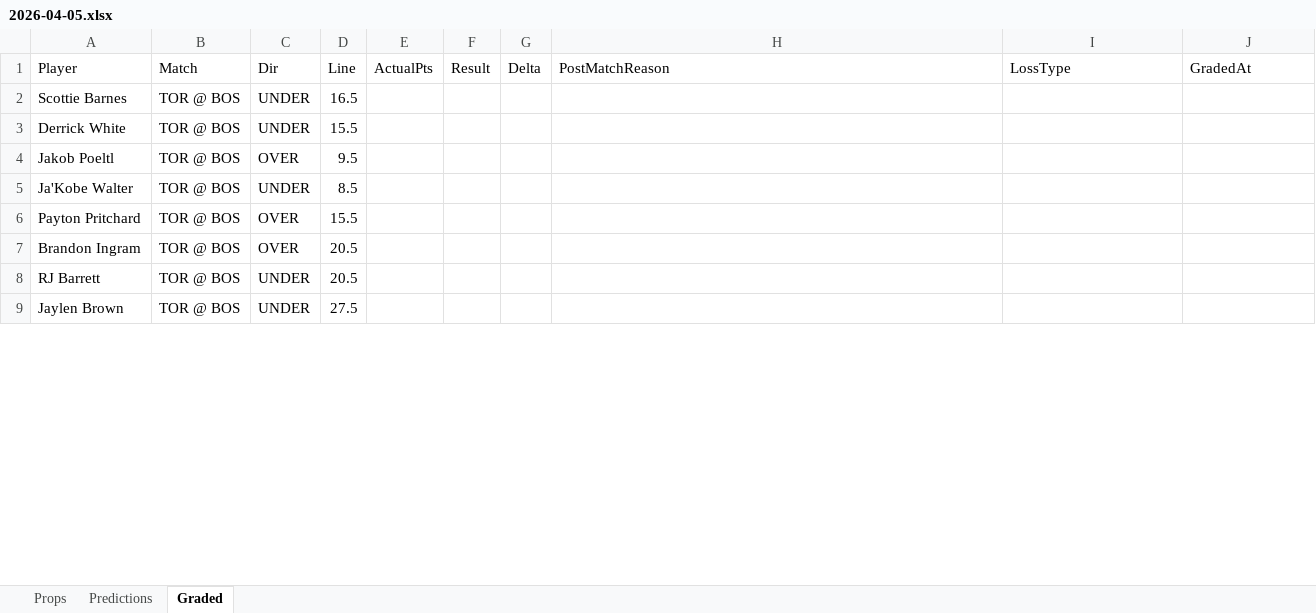
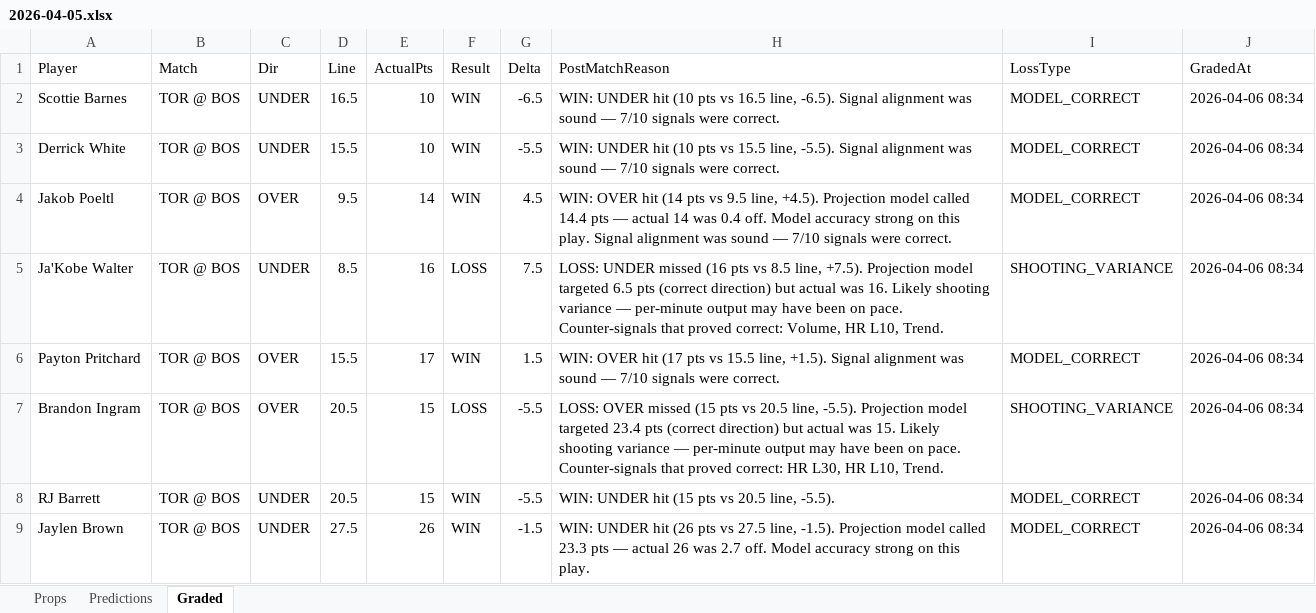
Before and after one commit to iamwerewolf1007/PropEdgeV9.1, an Excel workbook: daily/2026-04-05.xlsx, sheet Graded, drawn as a sheet; only a part is shown; values as stored, in another font and other column widths than the file's, no cell formats; the diff covers the shown part only; the diff names each change by its address in the sheet, - before the commit and + after, or states it on an @@ line.

Commit message:
B0: grade 2026-04-05

```diff
--- a/daily/2026-04-05.xlsx (sheet Graded)
+++ b/daily/2026-04-05.xlsx (sheet Graded)
-E2:E3 (ActualPts): (empty)
+E2:E3 (ActualPts): 10
-F2:F4 (Result): (empty)
+F2:F4 (Result): WIN
-G2 (Delta): (empty)
+G2 (Delta): -6.5
-H2 (PostMatchReason): (empty)
+H2 (PostMatchReason): WIN: UNDER hit (10 pts vs 16.5 line, -6.5). Signal alignment was sound — 7/10 signals were correct.
-I2:I4 (LossType): (empty)
+I2:I4 (LossType): MODEL_CORRECT
-J2:J9 (GradedAt): (empty)
+J2:J9 (GradedAt): 2026-04-06 08:34
-G3 (Delta): (empty)
+G3 (Delta): -5.5
-H3 (PostMatchReason): (empty)
+H3 (PostMatchReason): WIN: UNDER hit (10 pts vs 15.5 line, -5.5). Signal alignment was sound — 7/10 signals were correct.
-E4 (ActualPts): (empty)
+E4 (ActualPts): 14
-G4 (Delta): (empty)
+G4 (Delta): 4.5
-H4 (PostMatchReason): (empty)
+H4 (PostMatchReason): WIN: OVER hit (14 pts vs 9.5 line, +4.5). Projection model called 14.4 pts — actual 14 was 0.4 off. Model accuracy strong on this play. Signal alignment was sound — 7/10 signals were correct.
-E5 (ActualPts): (empty)
+E5 (ActualPts): 16
-F5 (Result): (empty)
+F5 (Result): LOSS
-G5 (Delta): (empty)
+G5 (Delta): 7.5
-H5 (PostMatchReason): (empty)
+H5 (PostMatchReason): LOSS: UNDER missed (16 pts vs 8.5 line, +7.5). Projection model targeted 6.5 pts (correct direction) but actual was 16. Likely shooting variance — per-minute output may have been on pace. Counter-signals that proved correct: Volume, HR L10, Trend.
-I5 (LossType): (empty)
+I5 (LossType): SHOOTING_VARIANCE
-E6 (ActualPts): (empty)
+E6 (ActualPts): 17
-F6 (Result): (empty)
+F6 (Result): WIN
-G6 (Delta): (empty)
+G6 (Delta): 1.5
-H6 (PostMatchReason): (empty)
+H6 (PostMatchReason): WIN: OVER hit (17 pts vs 15.5 line, +1.5). Signal alignment was sound — 7/10 signals were correct.
-I6 (LossType): (empty)
+I6 (LossType): MODEL_CORRECT
-E7:E8 (ActualPts): (empty)
+E7:E8 (ActualPts): 15
-F7 (Result): (empty)
+F7 (Result): LOSS
-G7:G8 (Delta): (empty)
+G7:G8 (Delta): -5.5
-H7 (PostMatchReason): (empty)
+H7 (PostMatchReason): LOSS: OVER missed (15 pts vs 20.5 line, -5.5). Projection model targeted 23.4 pts (correct direction) but actual was 15. Likely shooting variance — per-minute output may have been on pace. Counter-signals that proved correct: HR L30, HR L10, Trend.
-I7 (LossType): (empty)
+I7 (LossType): SHOOTING_VARIANCE
-F8:F9 (Result): (empty)
+F8:F9 (Result): WIN
-H8 (PostMatchReason): (empty)
+H8 (PostMatchReason): WIN: UNDER hit (15 pts vs 20.5 line, -5.5).
-I8:I9 (LossType): (empty)
+I8:I9 (LossType): MODEL_CORRECT
-E9 (ActualPts): (empty)
+E9 (ActualPts): 26
-G9 (Delta): (empty)
+G9 (Delta): -1.5
-H9 (PostMatchReason): (empty)
+H9 (PostMatchReason): WIN: UNDER hit (26 pts vs 27.5 line, -1.5). Projection model called 23.3 pts — actual 26 was 2.7 off. Model accuracy strong on this play.
```
Also changed, not shown: 642 edited cells elsewhere in this sheet, cell formats, 7 other files.
